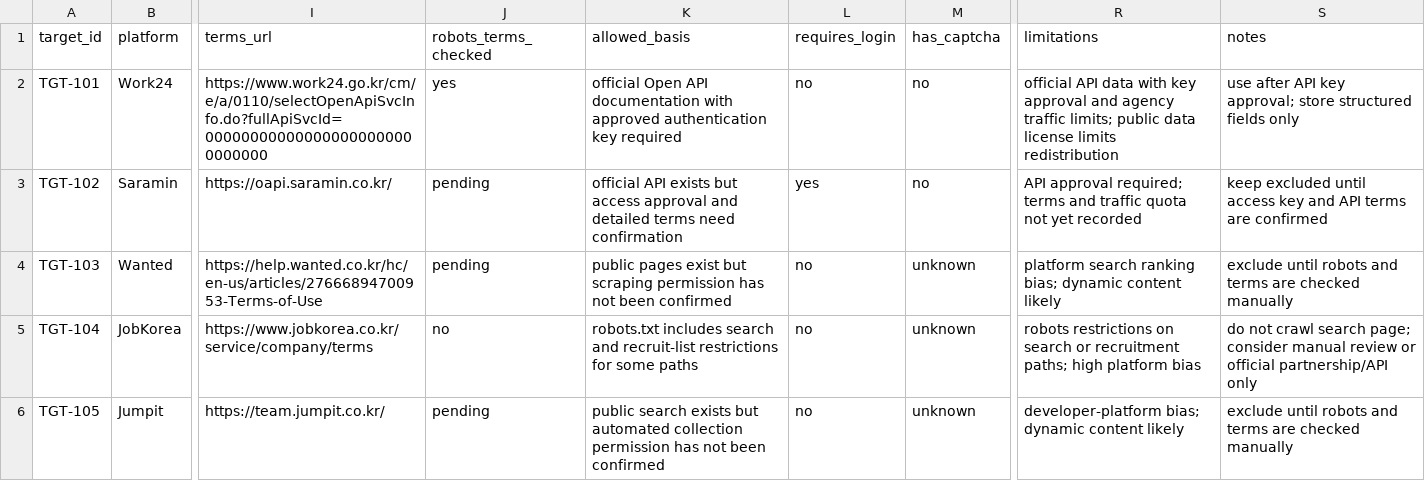
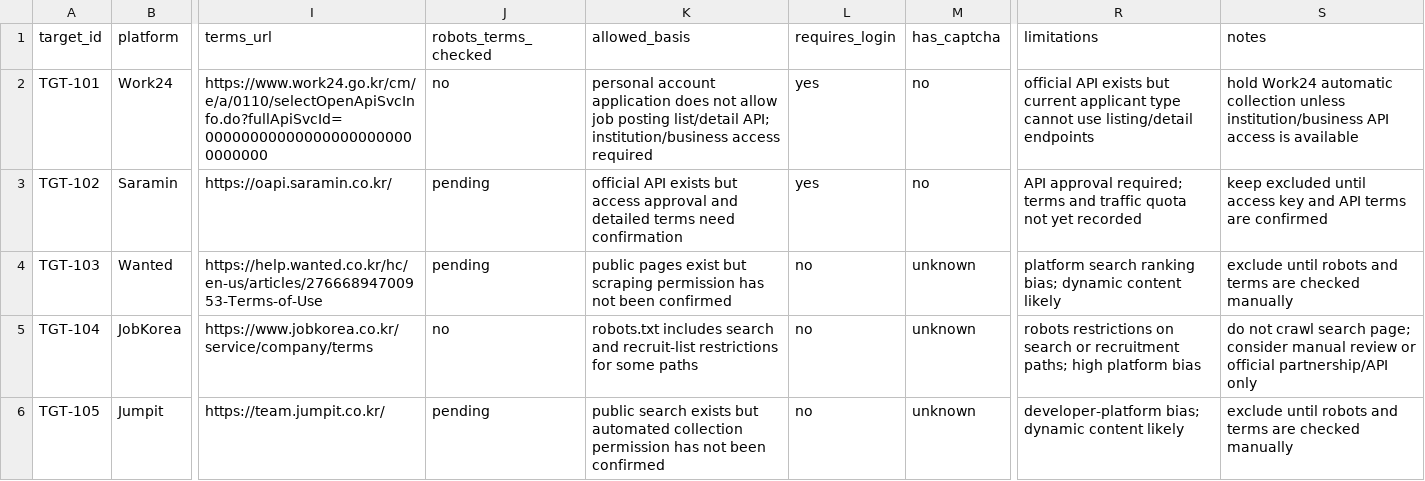
Before and after one commit to worldoftoddl/Graduation, a CSV file: 02_data/job_posting_collection_targets_pilot.csv, drawn as a sheet; only a part is shown, gaps mark what is left out; the diff names each change by its address in the sheet, - before the commit and + after, or states it on an @@ line.

```diff
--- a/02_data/job_posting_collection_targets_pilot.csv
+++ b/02_data/job_posting_collection_targets_pilot.csv
-J2 (robots_terms_checked): yes
+J2 (robots_terms_checked): no
-K2 (allowed_basis): official Open API documentation with approved authentication key required
+K2 (allowed_basis): personal account application does not allow job posting list/detail API; institution/business access required
-L2 (requires_login): no
+L2 (requires_login): yes
-R2 (limitations): official API data with key approval and agency traffic limits; public data license limits redistribution
+R2 (limitations): official API exists but current applicant type cannot use listing/detail endpoints
-S2 (notes): use after API key approval; store structured fields only
+S2 (notes): hold Work24 automatic collection unless institution/business API access is available
```
Also changed, not shown: 02_data/job_posting_manual_review.dry_run.csv, 02_data/job_posting_sample.dry_run.csv, 6 other files.
